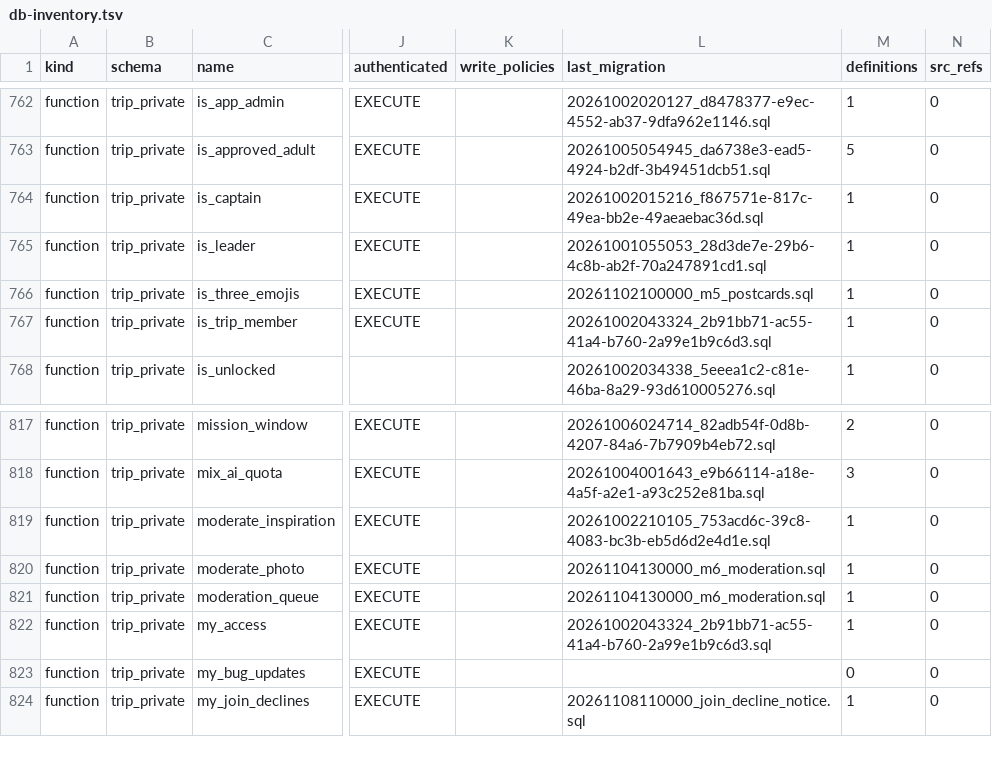
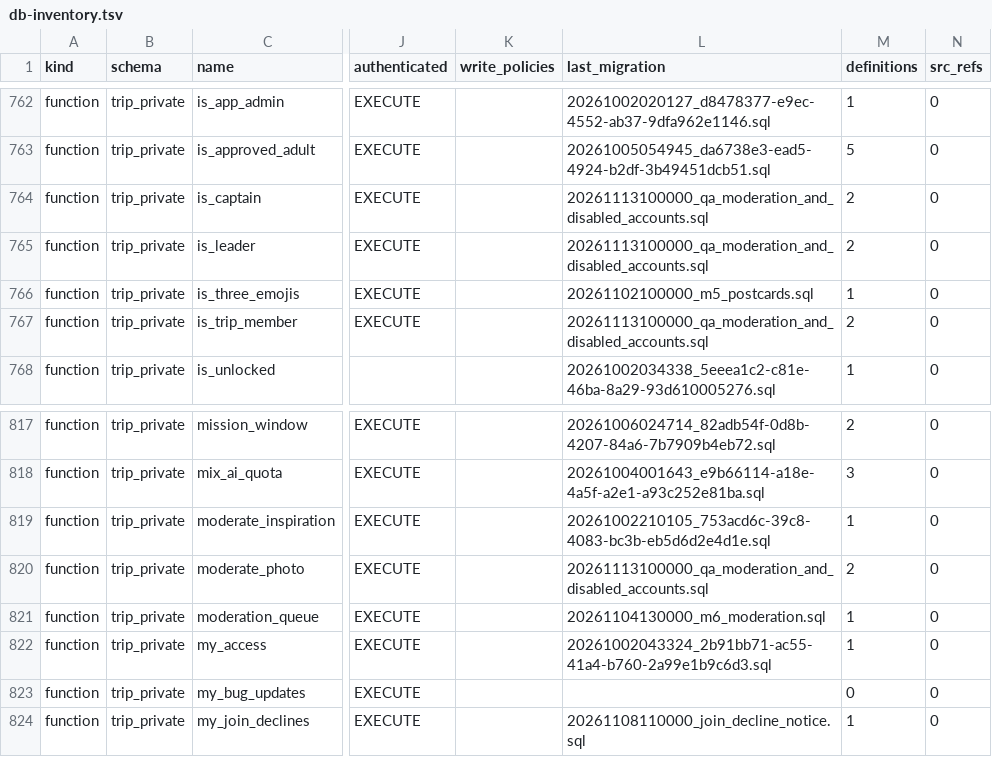
Before and after one commit to KAMALr80/Trip_bbtl, a TSV file: docs/inventory/db-inventory.tsv, drawn as a sheet; only a part is shown, gaps mark what is left out; the diff names each change by its address in the sheet, - before the commit and + after, or states it on an @@ line.

```diff
--- a/docs/inventory/db-inventory.tsv
+++ b/docs/inventory/db-inventory.tsv
-L764 (last_migration): 20261002015216_f867571e-817c-49ea-bb2e-49aeaebac36d.sql
+L764 (last_migration): 20261113100000_qa_moderation_and_disabled_accounts.sql
-M764:M765 (definitions): 1
+M764:M765 (definitions): 2
-L765 (last_migration): 20261001055053_28d3de7e-29b6-4c8b-ab2f-70a247891cd1.sql
+L765 (last_migration): 20261113100000_qa_moderation_and_disabled_accounts.sql
-L767 (last_migration): 20261002043324_2b91bb71-ac55-41a4-b760-2a99e1b9c6d3.sql
+L767 (last_migration): 20261113100000_qa_moderation_and_disabled_accounts.sql
-M767 (definitions): 1
+M767 (definitions): 2
-L820 (last_migration): 20261104130000_m6_moderation.sql
+L820 (last_migration): 20261113100000_qa_moderation_and_disabled_accounts.sql
-M820 (definitions): 1
+M820 (definitions): 2
```
Also changed, not shown: 1 other file.
